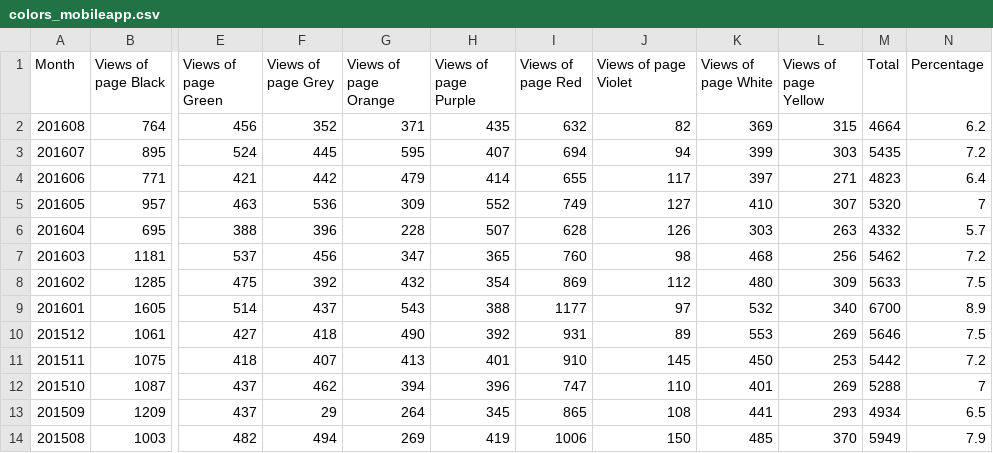
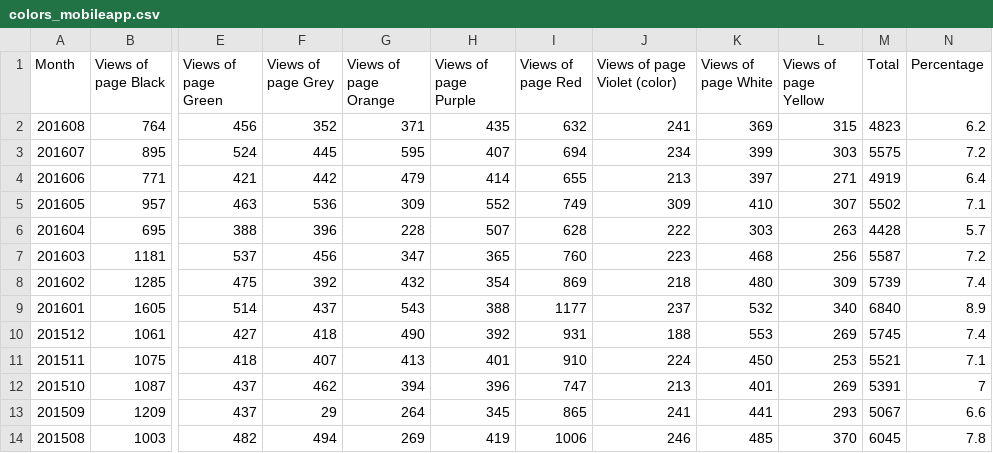
Before and after one commit to riceissa/wikipedia-decline, a CSV file: data/colors_mobileapp.csv, drawn as a sheet; only a part is shown, gaps mark what is left out; the diff covers the shown part only; the diff names each change by its address in the sheet, - before the commit and + after, or states it on an @@ line.

```diff
--- a/data/colors_mobileapp.csv
+++ b/data/colors_mobileapp.csv
-J1: Views of page Violet
+J1: Views of page Violet (color)
-J2 (Views of page Violet (color)): 82
+J2 (Views of page Violet (color)): 241
-M2 (Total): 4664
+M2 (Total): 4823
-J3 (Views of page Violet (color)): 94
+J3 (Views of page Violet (color)): 234
-M3 (Total): 5435
+M3 (Total): 5575
-J4 (Views of page Violet (color)): 117
+J4 (Views of page Violet (color)): 213
-M4 (Total): 4823
+M4 (Total): 4919
-J5 (Views of page Violet (color)): 127
+J5 (Views of page Violet (color)): 309
-M5 (Total): 5320
+M5 (Total): 5502
-N5 (Percentage): 7
+N5 (Percentage): 7.1
-J6 (Views of page Violet (color)): 126
+J6 (Views of page Violet (color)): 222
-M6 (Total): 4332
+M6 (Total): 4428
-J7 (Views of page Violet (color)): 98
+J7 (Views of page Violet (color)): 223
-M7 (Total): 5462
+M7 (Total): 5587
-J8 (Views of page Violet (color)): 112
+J8 (Views of page Violet (color)): 218
-M8 (Total): 5633
+M8 (Total): 5739
-N8 (Percentage): 7.5
+N8 (Percentage): 7.4
-J9 (Views of page Violet (color)): 97
+J9 (Views of page Violet (color)): 237
-M9 (Total): 6700
+M9 (Total): 6840
-J10 (Views of page Violet (color)): 89
+J10 (Views of page Violet (color)): 188
-M10 (Total): 5646
+M10 (Total): 5745
-N10 (Percentage): 7.5
+N10 (Percentage): 7.4
-J11 (Views of page Violet (color)): 145
+J11 (Views of page Violet (color)): 224
-M11 (Total): 5442
+M11 (Total): 5521
-N11 (Percentage): 7.2
+N11 (Percentage): 7.1
-J12 (Views of page Violet (color)): 110
+J12 (Views of page Violet (color)): 213
-M12 (Total): 5288
+M12 (Total): 5391
-J13 (Views of page Violet (color)): 108
+J13 (Views of page Violet (color)): 241
-M13 (Total): 4934
+M13 (Total): 5067
-N13 (Percentage): 6.5
+N13 (Percentage): 6.6
-J14 (Views of page Violet (color)): 150
+J14 (Views of page Violet (color)): 246
-M14 (Total): 5949
+M14 (Total): 6045
-N14 (Percentage): 7.9
+N14 (Percentage): 7.8
```
Also changed, not shown: 17 edited cells elsewhere in this file, data/colors_desktop.csv, data/colors_mobile.csv.
